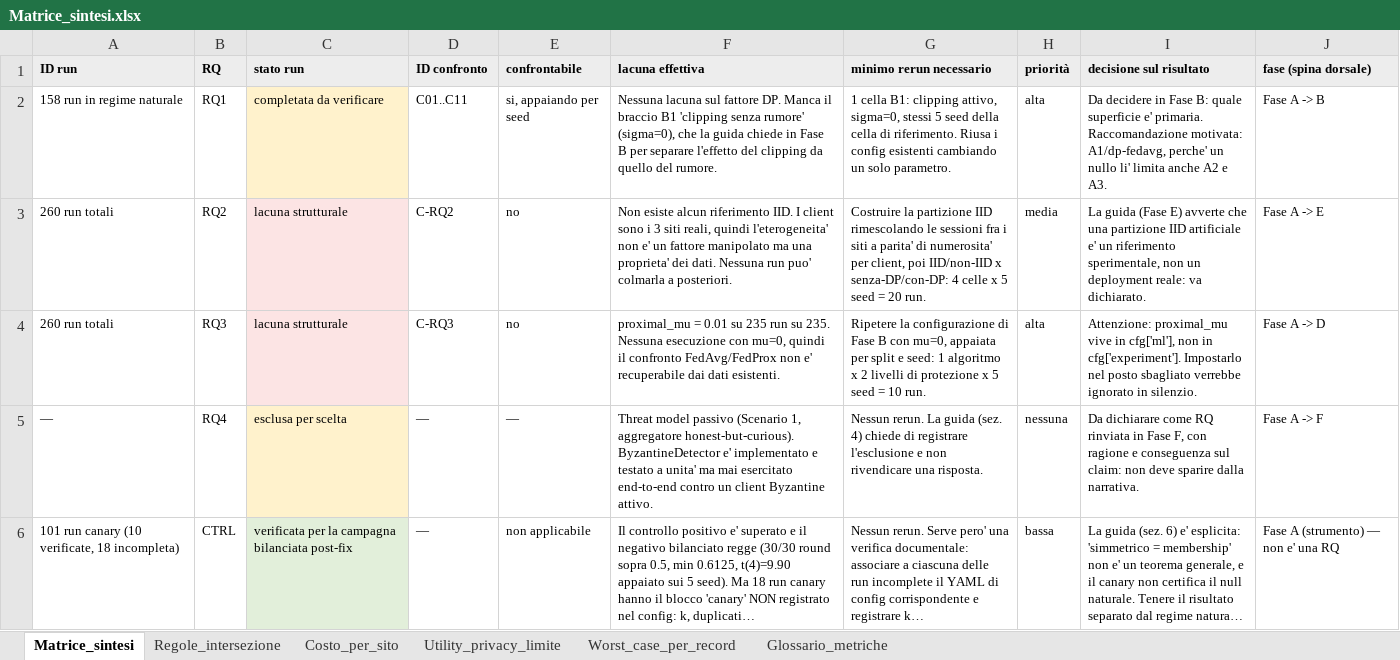
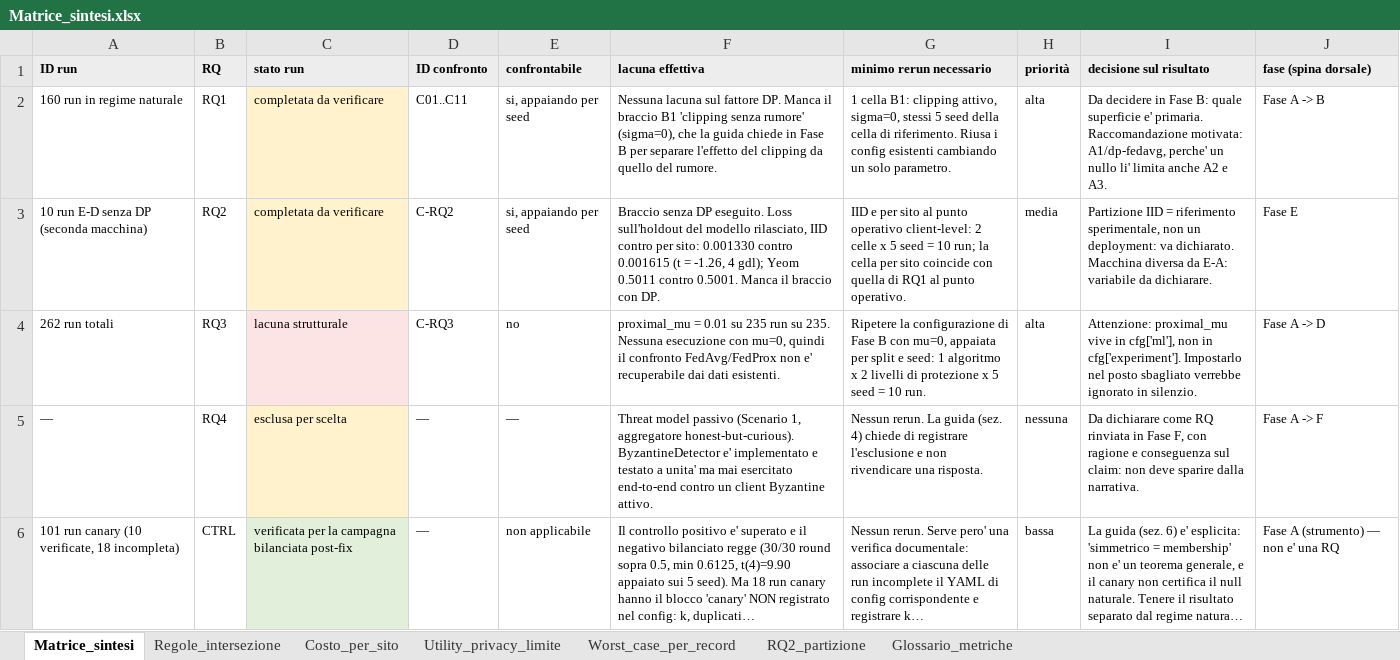
Before and after one commit to susetta85/ChargeShield-FL, an Excel workbook: risultati/Matrice_sintesi.xlsx, sheet Matrice_sintesi, drawn as a sheet; long unchanged cells end in …; values as stored, in another font and other column widths than the file's, no borders; the diff names each change by its address in the sheet, - before the commit and + after, or states it on an @@ line.

```diff
--- a/risultati/Matrice_sintesi.xlsx (sheet Matrice_sintesi)
+++ b/risultati/Matrice_sintesi.xlsx (sheet Matrice_sintesi)
+sheet tab: RQ2_partizione
-A2 (ID run): 158 run in regime naturale
+A2 (ID run): 160 run in regime naturale
-A3 (ID run): 260 run totali
+A3 (ID run): 10 run E-D senza DP (seconda macchina)
-C3 (stato run): lacuna strutturale
+C3 (stato run): completata da verificare
-E3 (confrontabile): no
+E3 (confrontabile): si, appaiando per seed
-F3 (lacuna effettiva): Non esiste alcun riferimento IID. I client sono i 3 siti reali, quindi l'eterogeneita' non e' un fattore manipolato ma una proprieta' dei dati. Nessuna run puo' colmarla a posteriori.
+F3 (lacuna effettiva): Braccio senza DP eseguito. Loss sull'holdout del modello rilasciato, IID contro per sito: 0.001330 contro 0.001615 (t = -1.26, 4 gdl); Yeom 0.5011 contro 0.5001. Manca il braccio con DP.
-G3 (minimo rerun necessario): Costruire la partizione IID rimescolando le sessioni fra i siti a parita' di numerosita' per client, poi IID/non-IID x senza-DP/con-DP: 4 celle x 5 seed = 20 run.
+G3 (minimo rerun necessario): IID e per sito al punto operativo client-level: 2 celle x 5 seed = 10 run; la cella per sito coincide con quella di RQ1 al punto operativo.
-I3 (decisione sul risultato): La guida (Fase E) avverte che una partizione IID artificiale e' un riferimento sperimentale, non un deployment reale: va dichiarato.
+I3 (decisione sul risultato): Partizione IID = riferimento sperimentale, non un deployment: va dichiarato. Macchina diversa da E-A: variabile da dichiarare.
-J3 (fase (spina dorsale)): Fase A -> E
+J3 (fase (spina dorsale)): Fase E
-A4 (ID run): 260 run totali
+A4 (ID run): 262 run totali
```
Also changed, not shown: sheet Costo_per_sito, sheet Worst_case_per_record, risultati/matrice_confronti.xlsx, risultati/matrice_run_completati.xlsx, 13 other files.
